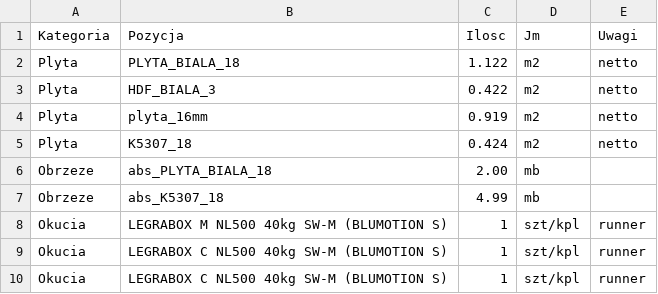
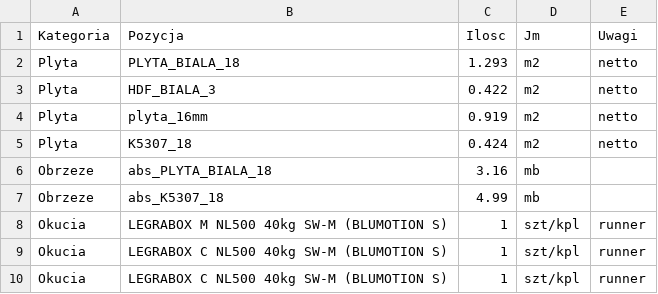
Before and after one commit to m1981/kuchnie, a CSV file: exercises/walking-skeleton-d60/generated/bom.csv, drawn as a sheet.

```diff
--- a/exercises/walking-skeleton-d60/generated/bom.csv
+++ b/exercises/walking-skeleton-d60/generated/bom.csv
@@ -1,3 +1,3 @@
 Kategoria;Pozycja;Ilosc;Jm;Uwagi
-Plyta;PLYTA_BIALA_18;1.122;m2;netto
+Plyta;PLYTA_BIALA_18;1.293;m2;netto
 Plyta;HDF_BIALA_3;0.422;m2;netto
@@ -5,3 +5,3 @@ Plyta;plyta_16mm;0.919;m2;netto
 Plyta;K5307_18;0.424;m2;netto
-Obrzeze;abs_PLYTA_BIALA_18;2.00;mb;
+Obrzeze;abs_PLYTA_BIALA_18;3.16;mb;
 Obrzeze;abs_K5307_18;4.99;mb;
```
Also changed, not shown: exercises/walking-skeleton-d60/generated/rozrys.csv, 16 other files.
